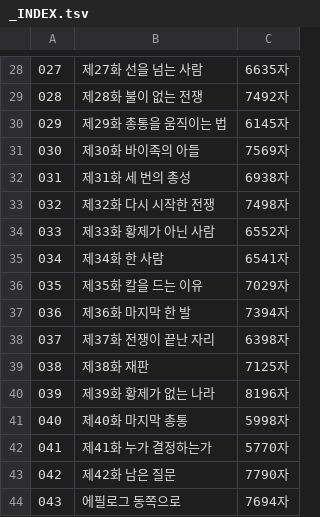
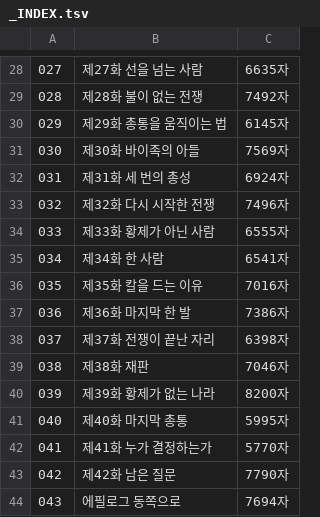
Before and after one commit to gtjdbfla/fullmetal_alchemist, a TSV file: publish/txt/_INDEX.tsv, drawn as a sheet; only a part is shown, gaps mark what is left out.

```diff
--- a/publish/txt/_INDEX.tsv
+++ b/publish/txt/_INDEX.tsv
@@ -31,12 +31,12 @@
 030	제30화 바이족의 아들	7569자
-031	제31화 세 번의 총성	6938자
-032	제32화 다시 시작한 전쟁	7498자
-033	제33화 황제가 아닌 사람	6552자
+031	제31화 세 번의 총성	6924자
+032	제32화 다시 시작한 전쟁	7496자
+033	제33화 황제가 아닌 사람	6555자
 034	제34화 한 사람	6541자
-035	제35화 칼을 드는 이유	7029자
-036	제36화 마지막 한 발	7394자
+035	제35화 칼을 드는 이유	7016자
+036	제36화 마지막 한 발	7386자
 037	제37화 전쟁이 끝난 자리	6398자
-038	제38화 재판	7125자
-039	제39화 황제가 없는 나라	8196자
-040	제40화 마지막 총통	5998자
+038	제38화 재판	7046자
+039	제39화 황제가 없는 나라	8200자
+040	제40화 마지막 총통	5995자
 041	제41화 누가 결정하는가	5770자
```
Also changed, not shown: 57 other files.
